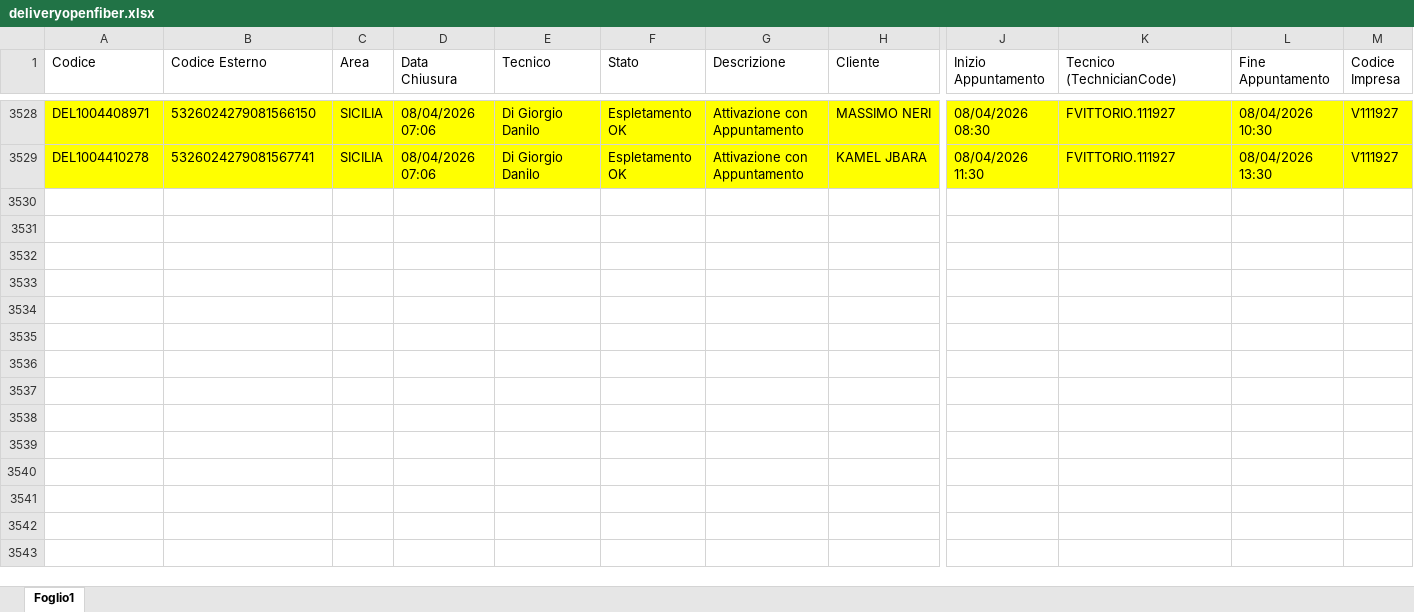
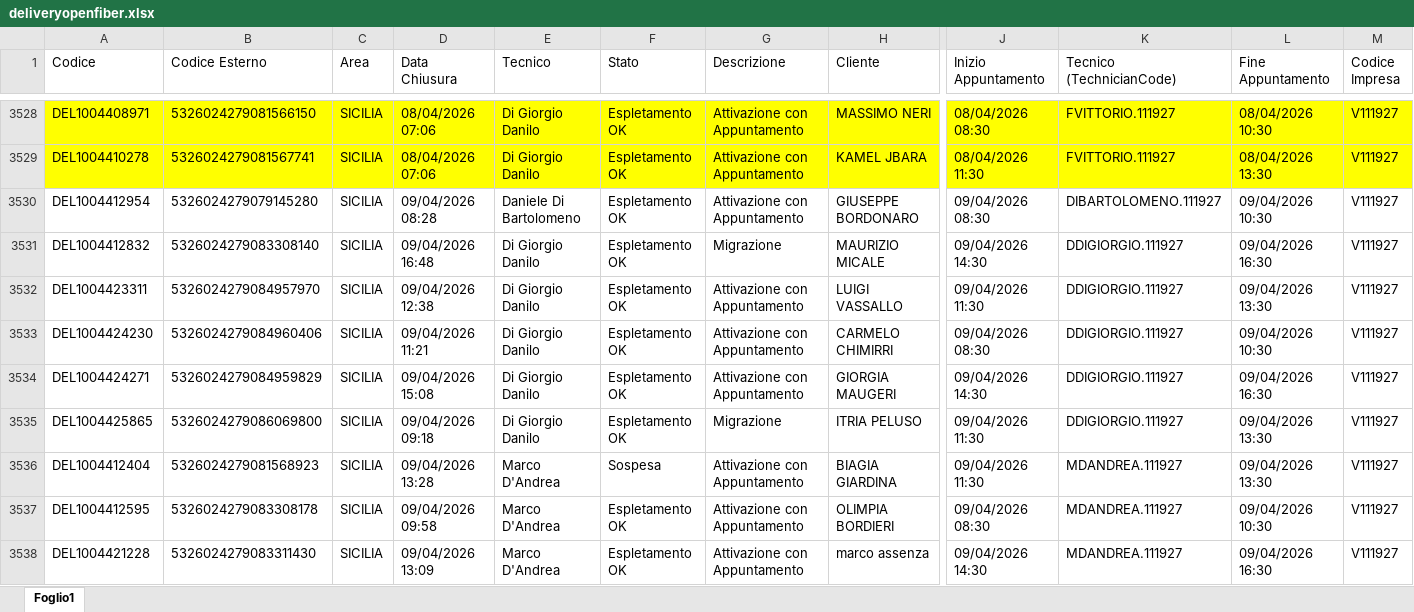
Before and after one commit to lbianco11197/Avanzamento-Delivery-OF, an Excel workbook: deliveryopenfiber.xlsx, sheet Foglio1, drawn as a sheet; only a part is shown, gaps mark what is left out; values as stored, in another font and other column widths than the file's, no borders; rows hold the shown columns only; the diff covers the shown part only; the diff names each change by its address in the sheet, - before the commit and + after, or states it on an @@ line.

Commit message:
Aggiornato deliveryopenfiber.xlsx da lbianco via Streamlit

```diff
--- a/deliveryopenfiber.xlsx (sheet Foglio1)
+++ b/deliveryopenfiber.xlsx (sheet Foglio1)
+row 3530: DEL1004412954 | 5326024279079145280 | SICILIA | 09/04/2026 08:28 | Daniele Di Bartolomeno | Espletamento OK | Attivazione con Appuntamento | GIUSEPPE BORDONARO | 09/04/2026 08:30 | DIBARTOLOMENO.111927 | 09/04/2026 10:30 | V111927
+row 3531: DEL1004412832 | 5326024279083308140 | SICILIA | 09/04/2026 16:48 | Di Giorgio Danilo | Espletamento OK | Migrazione | MAURIZIO MICALE | 09/04/2026 14:30 | DDIGIORGIO.111927 | 09/04/2026 16:30 | V111927
+row 3532: DEL1004423311 | 5326024279084957970 | SICILIA | 09/04/2026 12:38 | Di Giorgio Danilo | Espletamento OK | Attivazione con Appuntamento | LUIGI VASSALLO | 09/04/2026 11:30 | DDIGIORGIO.111927 | 09/04/2026 13:30 | V111927
+row 3533: DEL1004424230 | 5326024279084960406 | SICILIA | 09/04/2026 11:21 | Di Giorgio Danilo | Espletamento OK | Attivazione con Appuntamento | CARMELO CHIMIRRI | 09/04/2026 08:30 | DDIGIORGIO.111927 | 09/04/2026 10:30 | V111927
+row 3534: DEL1004424271 | 5326024279084959829 | SICILIA | 09/04/2026 15:08 | Di Giorgio Danilo | Espletamento OK | Attivazione con Appuntamento | GIORGIA MAUGERI | 09/04/2026 14:30 | DDIGIORGIO.111927 | 09/04/2026 16:30 | V111927
+row 3535: DEL1004425865 | 5326024279086069800 | SICILIA | 09/04/2026 09:18 | Di Giorgio Danilo | Espletamento OK | Migrazione | ITRIA PELUSO | 09/04/2026 11:30 | DDIGIORGIO.111927 | 09/04/2026 13:30 | V111927
+row 3536: DEL1004412404 | 5326024279081568923 | SICILIA | 09/04/2026 13:28 | Marco D'Andrea | Sospesa | Attivazione con Appuntamento | BIAGIA GIARDINA | 09/04/2026 11:30 | MDANDREA.111927 | 09/04/2026 13:30 | V111927
+row 3537: DEL1004412595 | 5326024279083308178 | SICILIA | 09/04/2026 09:58 | Marco D'Andrea | Espletamento OK | Attivazione con Appuntamento | OLIMPIA BORDIERI | 09/04/2026 08:30 | MDANDREA.111927 | 09/04/2026 10:30 | V111927
+row 3538: DEL1004421228 | 5326024279083311430 | SICILIA | 09/04/2026 13:09 | Marco D'Andrea | Espletamento OK | Attivazione con Appuntamento | marco assenza | 09/04/2026 14:30 | MDANDREA.111927 | 09/04/2026 16:30 | V111927
```
Also changed, not shown: 37 added rows elsewhere in this sheet.
